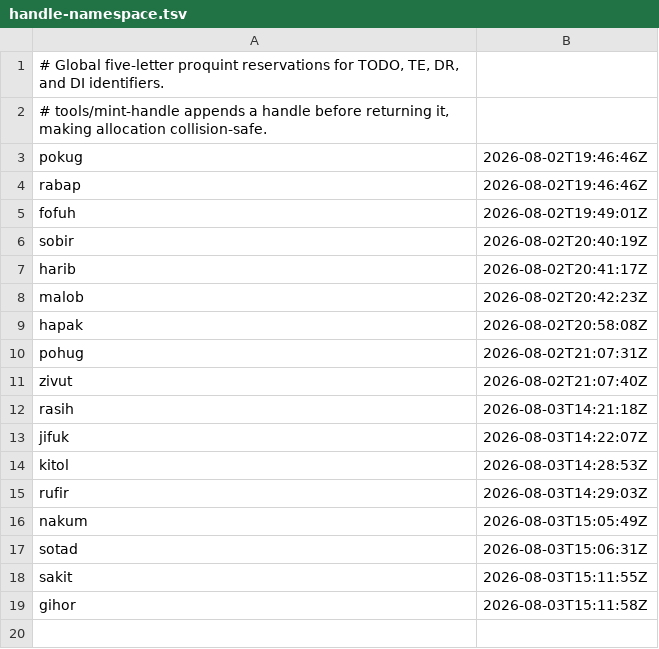
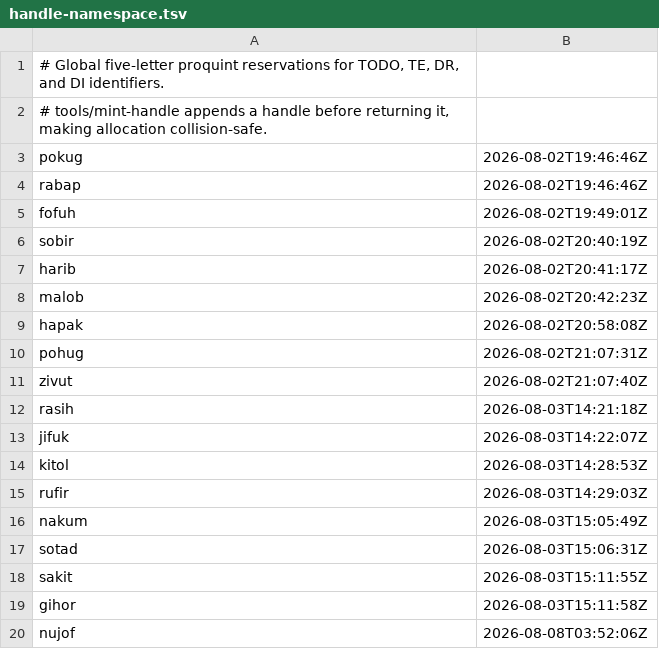
Before and after one commit to ciwg/grid-examples, a TSV file: TODO/handle-namespace.tsv (was ex6-operational-knowledge-agent-runtime/TODO/handle-namespace.tsv), drawn as a sheet; the diff names each change by its address in the sheet, - before the commit and + after, or states it on an @@ line.

Commit message:
Make handle minting repo-wide
TODO/TODO-nujof-repo-wide-handle-minting.md
- Record DI-nujof and track the repository-wide allocator migration.

TODO/TODO.md
- Add the active repo-wide handle-minting task.

TODO/handle-namespace.tsv
- Move the existing append-only reservation ledger from ex6 without losing reservations.

tools/mint-handle
- Move the collision-safe allocator to the repository root so it scans all exercises.

tools/README.md
- Document root-owned allocation and the root reservation ledger.

```diff
--- a/ex6-operational-knowledge-agent-runtime/TODO/handle-namespace.tsv
+++ b/TODO/handle-namespace.tsv
+row 20: nujof | 2026-08-08T03:52:06Z
```
Also changed, not shown: 4 other files.
